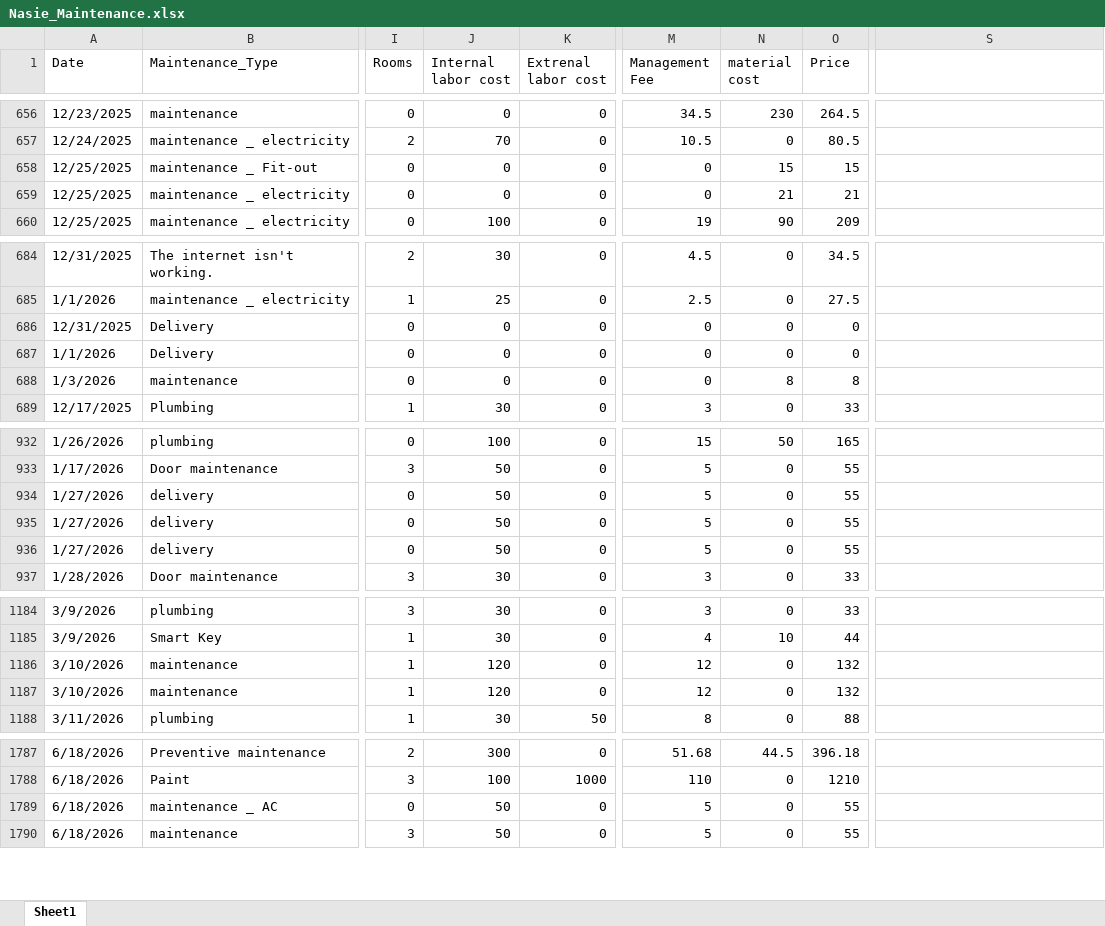
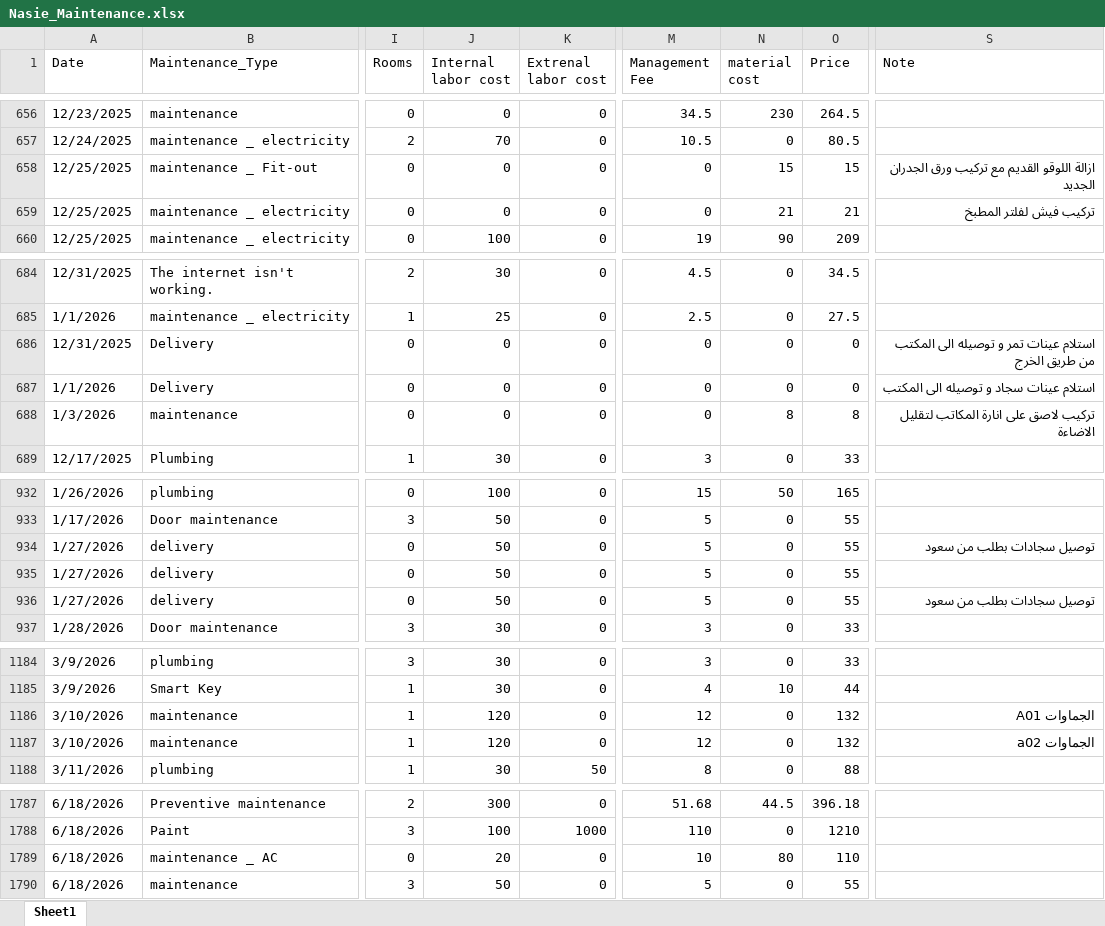
Before and after one commit to Abdulwahababdallah/nasie-report, an Excel workbook: data/Nasie_Maintenance.xlsx, sheet Sheet1, drawn as a sheet; only a part is shown, gaps mark what is left out; values as stored, in another font and other column widths than the file's, no cell formats; table styles not drawn; the diff covers the shown part only; the diff names each change by its address in the sheet, - before the commit and + after, or states it on an @@ line.

```diff
--- a/data/Nasie_Maintenance.xlsx (sheet Sheet1)
+++ b/data/Nasie_Maintenance.xlsx (sheet Sheet1)
-S1: (empty)
+S1: Note
-S658 (Note): (empty)
+S658 (Note): ازالة اللوقو القديم مع تركيب ورق الجدران الجديد
-S659 (Note): (empty)
+S659 (Note): تركيب فيش لفلتر المطبخ
-S686 (Note): (empty)
+S686 (Note): استلام عينات تمر و توصيله الى المكتب من طريق الخرج
-S687 (Note): (empty)
+S687 (Note): استلام عينات سجاد و توصيله الى المكتب
-S688 (Note): (empty)
+S688 (Note): تركيب لاصق على انارة المكاتب لتقليل الاضاءة
-S934 (Note): (empty)
+S934 (Note): توصيل سجادات بطلب من سعود
-S936 (Note): (empty)
+S936 (Note): توصيل سجادات بطلب من سعود
-S1186 (Note): (empty)
+S1186 (Note): الجماوات A01
-S1187 (Note): (empty)
+S1187 (Note): الجماوات a02
-J1789 (Internal labor cost): 50
+J1789 (Internal labor cost): 20
-M1789 (Management Fee): 5
+M1789 (Management Fee): 10
-N1789 (material cost): 0
+N1789 (material cost): 80
-O1789 (Price): 55
+O1789 (Price): 110
```
Also changed, not shown: 28 added rows and 5 edited cells elsewhere in this sheet, cell formats, 1 other file.
